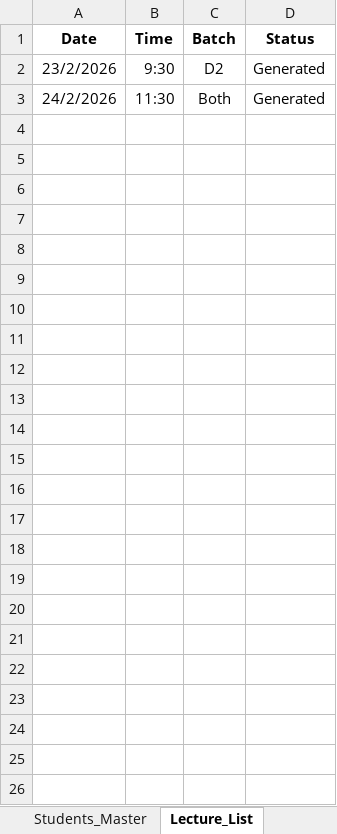
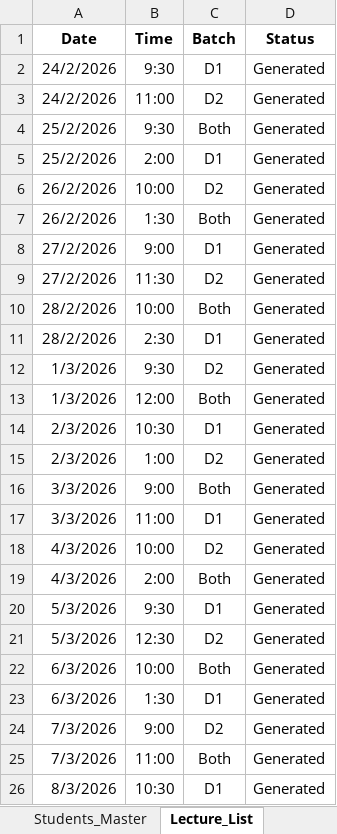
Before and after one commit to TanmayJain09/end-sem-practical-pbl, an Excel workbook: Analysis/data/Dummy_Data.xlsm, sheet Lecture_List, drawn as a sheet; values as stored, in another font and other column widths than the file's, no borders; charts and pictures and table styles not drawn; addresses are those after the commit; the diff names each change by its address in the sheet, - before the commit and + after, or states it on an @@ line.

```diff
--- a/Analysis/data/Dummy_Data.xlsm (sheet Lecture_List)
+++ b/Analysis/data/Dummy_Data.xlsm (sheet Lecture_List)
+row 2: 24/2/2026 | 9:30 | D1 | Generated
+row 3: 24/2/2026 | 11:00 | D2 | Generated
+row 4: 25/2/2026 | 9:30 | Both | Generated
+row 5: 25/2/2026 | 2:00 | D1 | Generated
+row 6: 26/2/2026 | 10:00 | D2 | Generated
+row 7: 26/2/2026 | 1:30 | Both | Generated
+row 8: 27/2/2026 | 9:00 | D1 | Generated
+row 9: 27/2/2026 | 11:30 | D2 | Generated
+row 10: 28/2/2026 | 10:00 | Both | Generated
+row 11: 28/2/2026 | 2:30 | D1 | Generated
-A12 (Date): 23/2/2026
+A12 (Date): 1/3/2026
+row 13: 1/3/2026 | 12:00 | Both | Generated
+row 14: 2/3/2026 | 10:30 | D1 | Generated
+row 15: 2/3/2026 | 1:00 | D2 | Generated
+row 16: 3/3/2026 | 9:00 | Both | Generated
+row 17: 3/3/2026 | 11:00 | D1 | Generated
+row 18: 4/3/2026 | 10:00 | D2 | Generated
+row 19: 4/3/2026 | 2:00 | Both | Generated
+row 20: 5/3/2026 | 9:30 | D1 | Generated
+row 21: 5/3/2026 | 12:30 | D2 | Generated
+row 22: 6/3/2026 | 10:00 | Both | Generated
+row 23: 6/3/2026 | 1:30 | D1 | Generated
+row 24: 7/3/2026 | 9:00 | D2 | Generated
-A25 (Date): 24/2/2026
+A25 (Date): 7/3/2026
-B25 (Time): 11:30
+B25 (Time): 11:00
+row 26: 8/3/2026 | 10:30 | D1 | Generated
```
Also changed, not shown: sheet Attendance_Database, charts or pictures.
